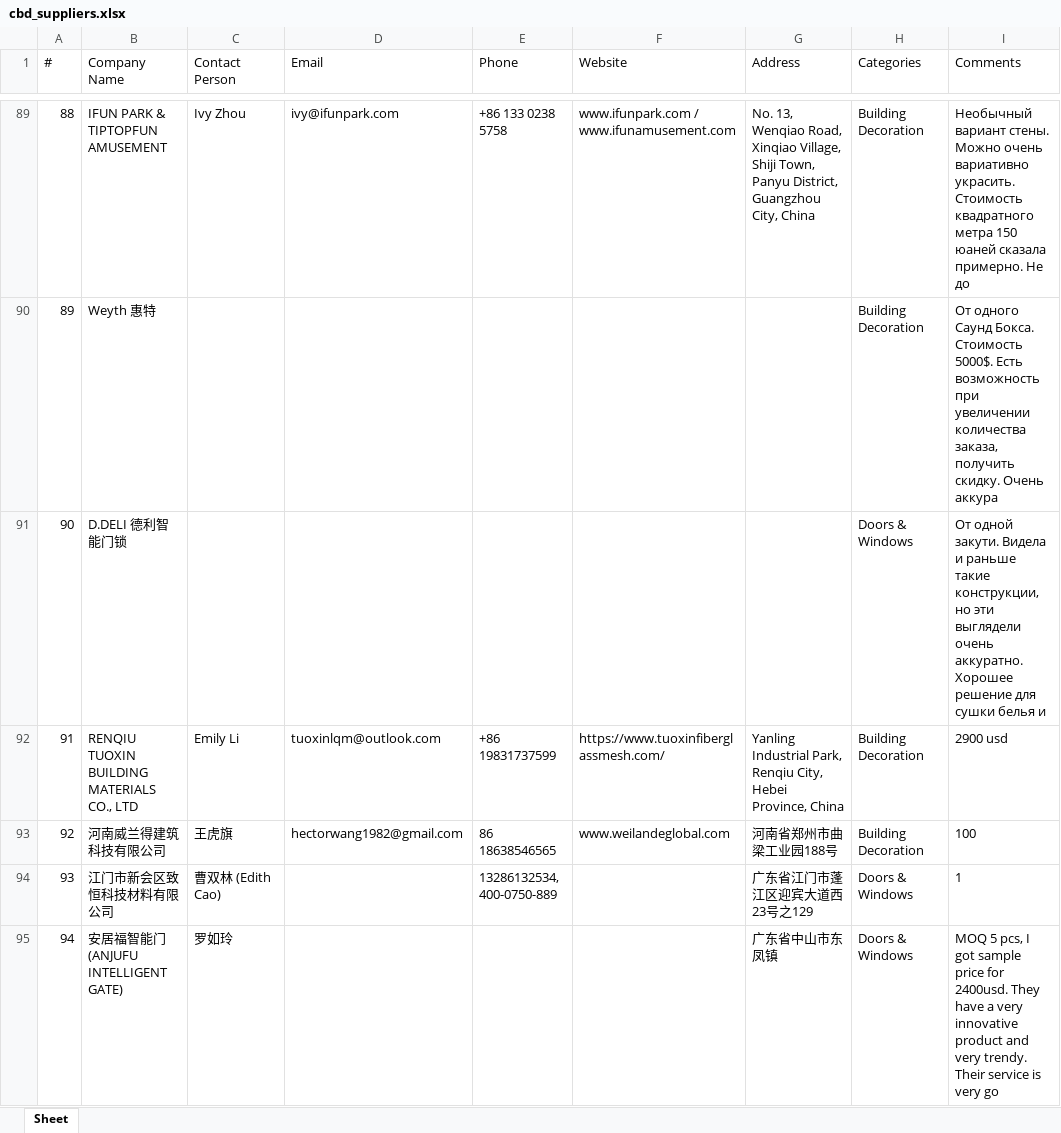
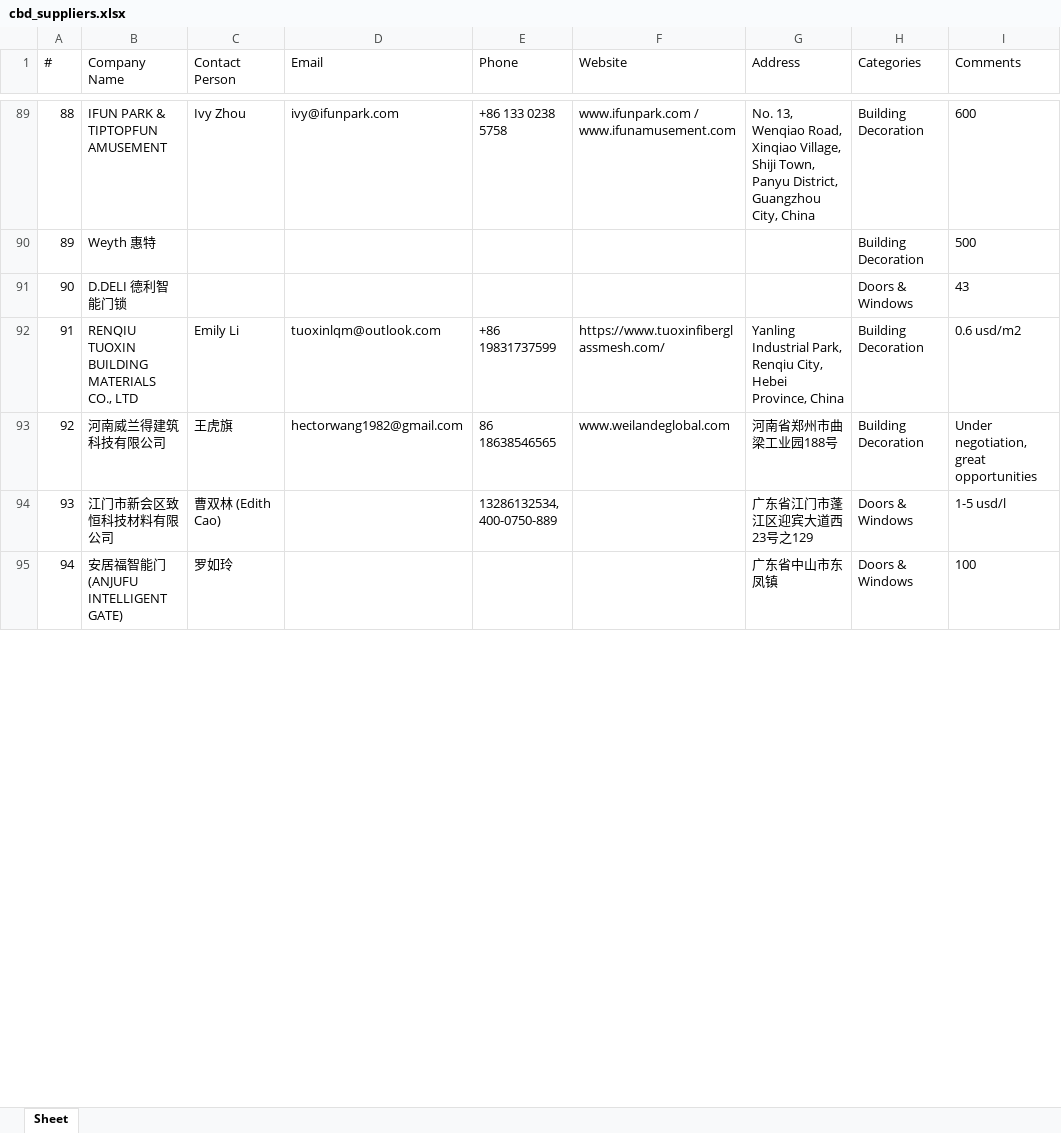
Before and after one commit to slavenator2/expo-catalog, an Excel workbook: cbd-catalog/cbd_suppliers.xlsx, sheet Sheet, drawn as a sheet; only a part is shown, gaps mark what is left out; values as stored, in another font and other column widths than the file's, no borders; the diff covers the shown part only; the diff names each change by its address in the sheet, - before the commit and + after, or states it on an @@ line.

Commit message:
CBD: fix 1:1 card-product, proper OCR mapping

```diff
--- a/cbd-catalog/cbd_suppliers.xlsx (sheet Sheet)
+++ b/cbd-catalog/cbd_suppliers.xlsx (sheet Sheet)
-I89 (Comments): Необычный вариант стены. Можно очень вариативно украсить. Стоимость квадратного метра 150 юаней сказала примерно. Не до
+I89 (Comments): 600
-I90 (Comments): От одного Саунд Бокса. Стоимость 5000$. Есть возможность при увеличении количества заказа, получить скидку. Очень аккура
+I90 (Comments): 500
-I91 (Comments): От одной закути. Видела и раньше такие конструкции, но эти выглядели очень аккуратно. Хорошее решение для сушки белья и
+I91 (Comments): 43
-I92 (Comments): 2900 usd
+I92 (Comments): 0.6 usd/m2
-I93 (Comments): 100
+I93 (Comments): Under negotiation, great opportunities
-I94 (Comments): 1
+I94 (Comments): 1-5 usd/l
-I95 (Comments): MOQ 5 pcs, I got sample price for 2400usd. They have a very innovative product and very trendy. Their service is very go
+I95 (Comments): 100
```
Also changed, not shown: 12 added rows, 58 removed rows, 159 edited cells and row numbers in column A elsewhere in this sheet, 4 other files.
